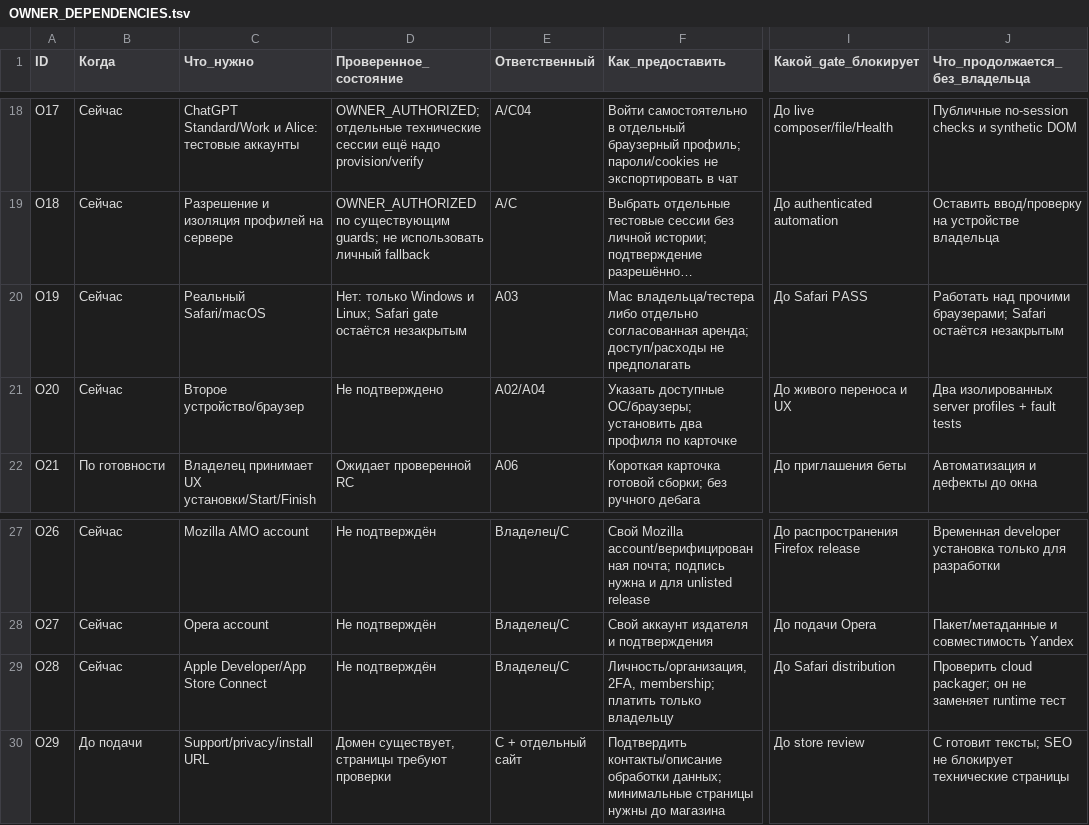
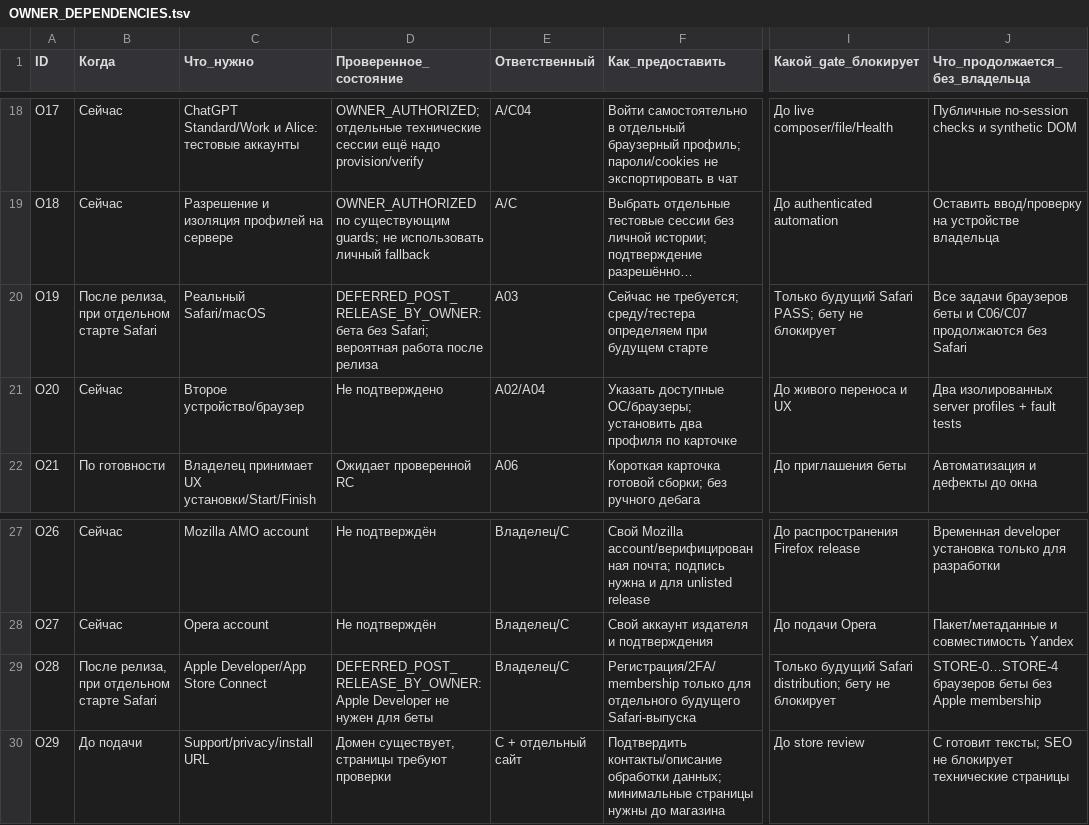
Before and after one commit to MaksimUnimax/runtime-fixtures, a TSV file: docs/product/readiness/OWNER_DEPENDENCIES.tsv, drawn as a sheet; only a part is shown, gaps mark what is left out; long unchanged cells end in …; the diff names each change by its address in the sheet, - before the commit and + after, or states it on an @@ line.

```diff
--- a/docs/product/readiness/OWNER_DEPENDENCIES.tsv
+++ b/docs/product/readiness/OWNER_DEPENDENCIES.tsv
-B20 (Когда): Сейчас
+B20 (Когда): После релиза, при отдельном старте Safari
-D20 (Проверенное_состояние): Нет: только Windows и Linux; Safari gate остаётся незакрытым
+D20 (Проверенное_состояние): DEFERRED_POST_RELEASE_BY_OWNER: бета без Safari; вероятная работа после релиза
-F20 (Как_предоставить): Mac владельца/тестера либо отдельно согласованная аренда; доступ/расходы не предполагать
+F20 (Как_предоставить): Сейчас не требуется; среду/тестера определяем при будущем старте
-I20 (Какой_gate_блокирует): До Safari PASS
+I20 (Какой_gate_блокирует): Только будущий Safari PASS; бету не блокирует
-J20 (Что_продолжается_без_владельца): Работать над прочими браузерами; Safari остаётся незакрытым
+J20 (Что_продолжается_без_владельца): Все задачи браузеров беты и C06/C07 продолжаются без Safari
-B29 (Когда): Сейчас
+B29 (Когда): После релиза, при отдельном старте Safari
-D29 (Проверенное_состояние): Не подтверждён
+D29 (Проверенное_состояние): DEFERRED_POST_RELEASE_BY_OWNER: Apple Developer не нужен для беты
-F29 (Как_предоставить): Личность/организация, 2FA, membership; платить только владельцу
+F29 (Как_предоставить): Регистрация/2FA/membership только для отдельного будущего Safari-выпуска
-I29 (Какой_gate_блокирует): До Safari distribution
+I29 (Какой_gate_блокирует): Только будущий Safari distribution; бету не блокирует
-J29 (Что_продолжается_без_владельца): Проверить cloud packager; он не заменяет runtime тест
+J29 (Что_продолжается_без_владельца): STORE-0…STORE-4 браузеров беты без Apple membership
```
Also changed, not shown: docs/product/readiness/OWNER_Q1_CROSSWALK.tsv, 12 other files.
